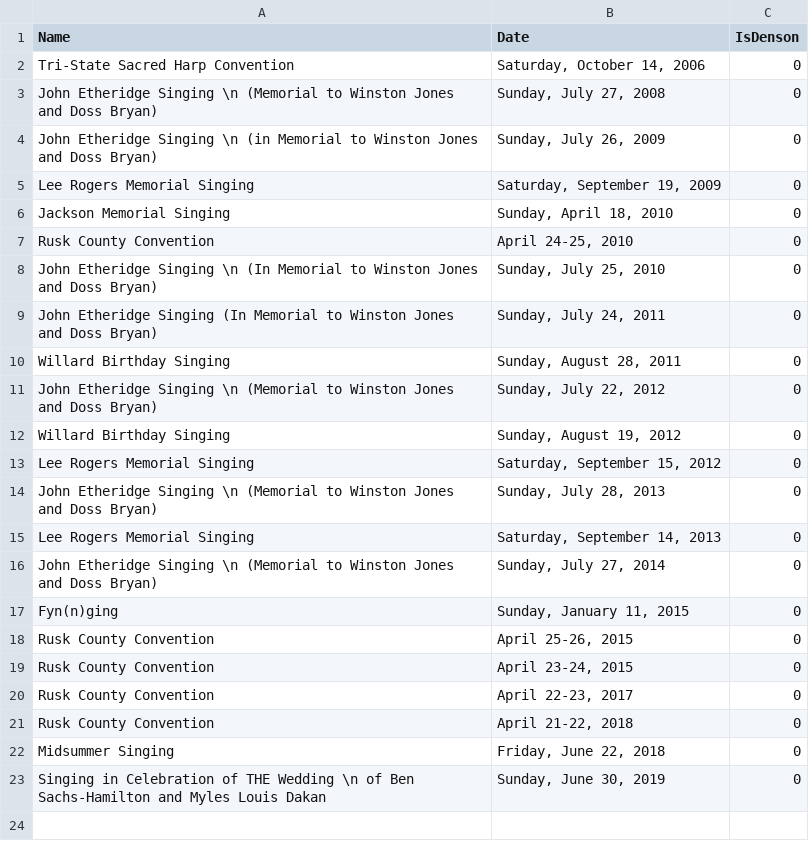
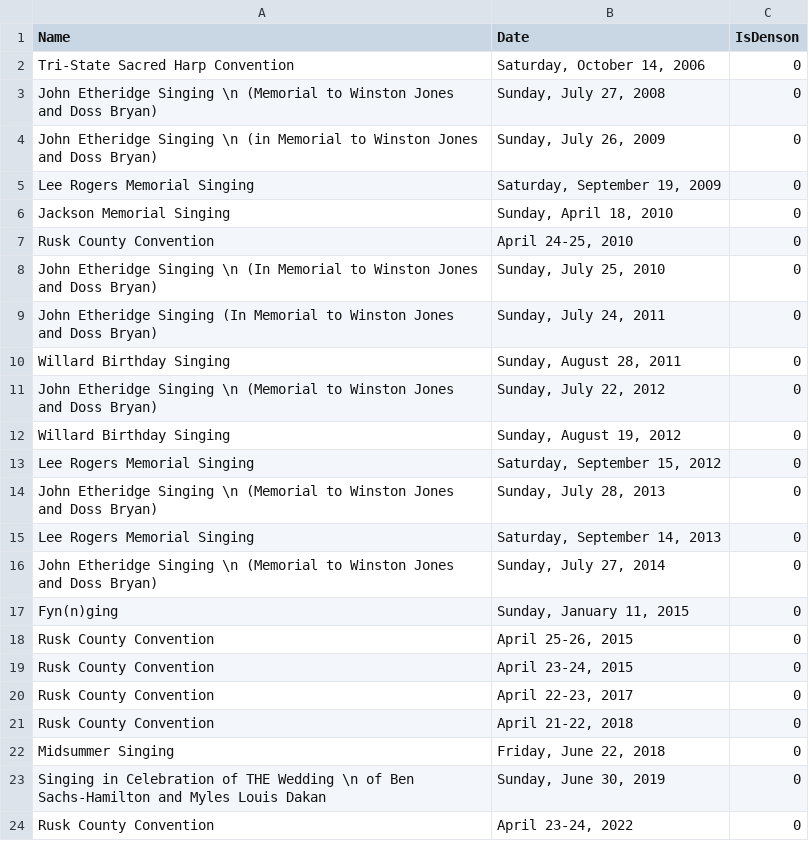
Before and after one commit to marktgodfrey/fasolaminutes_parsing, a CSV file: denson_override.csv, drawn as a sheet.

```diff
--- a/denson_override.csv
+++ b/denson_override.csv
@@ -23 +23,2 @@
 "Singing in Celebration of THE Wedding \n of Ben Sachs-Hamilton and Myles Louis Dakan","Sunday, June 30, 2019",0
+"Rusk County Convention","April 23-24, 2022",0
```
Also changed, not shown: FaSoLa Minutes Corrections (Responses) - Form Responses.csv, 3 other files.
